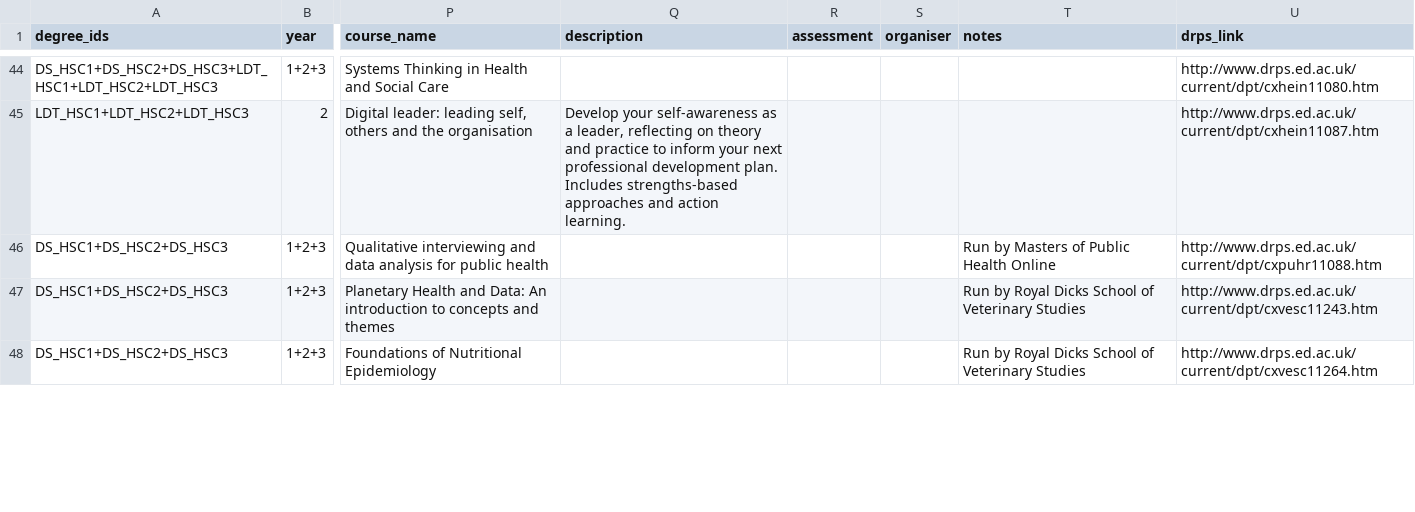
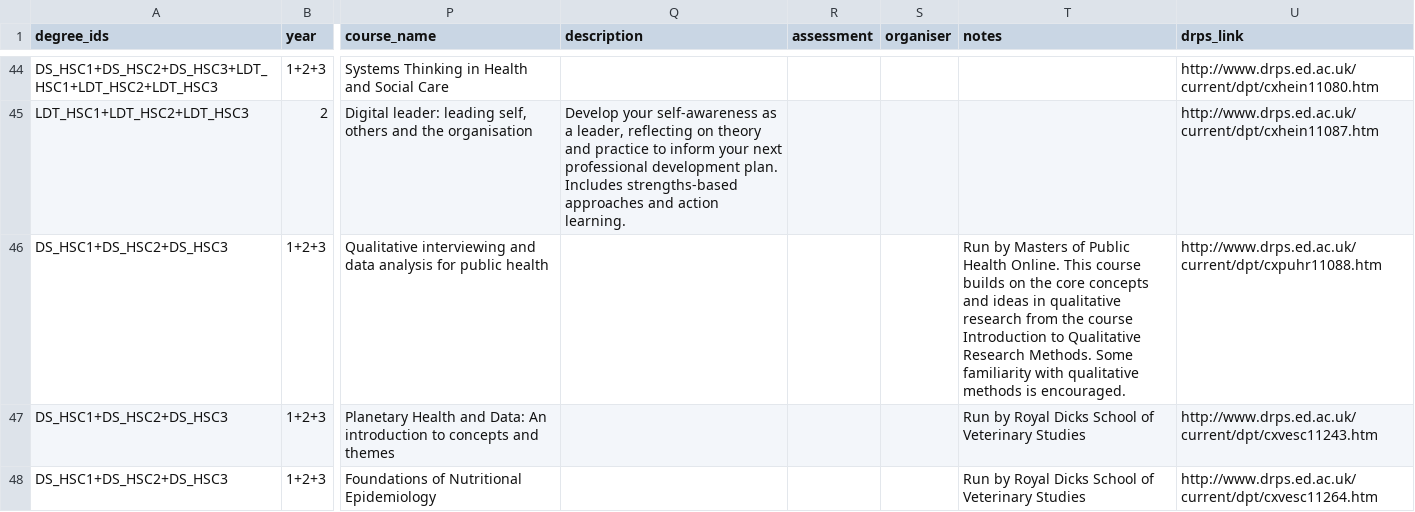
Before and after one commit to DDI-Talent/course-dashboard, a CSV file: data/courses.csv, drawn as a sheet; only a part is shown, gaps mark what is left out; the diff covers the shown part only; the diff names each change by its address in the sheet, - before the commit and + after, or states it on an @@ line.

Commit message:
Brittany update course data for DS Year 1 elective session
Update with notes about courses

```diff
--- a/data/courses.csv
+++ b/data/courses.csv
-T46 (notes): …Public Health Online
+T46 (notes): …Public Health Online. This course builds on the core concepts and ideas in qualitative research from the course Introduction to Qualitative Research Methods. Some familiarity with qualitative methods is encouraged.
```
Also changed, not shown: 11 edited cells elsewhere in this file.
